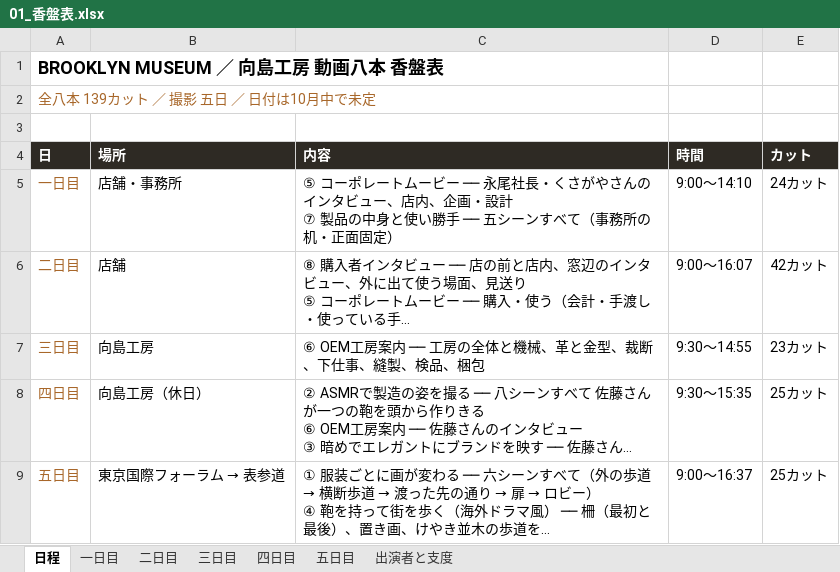
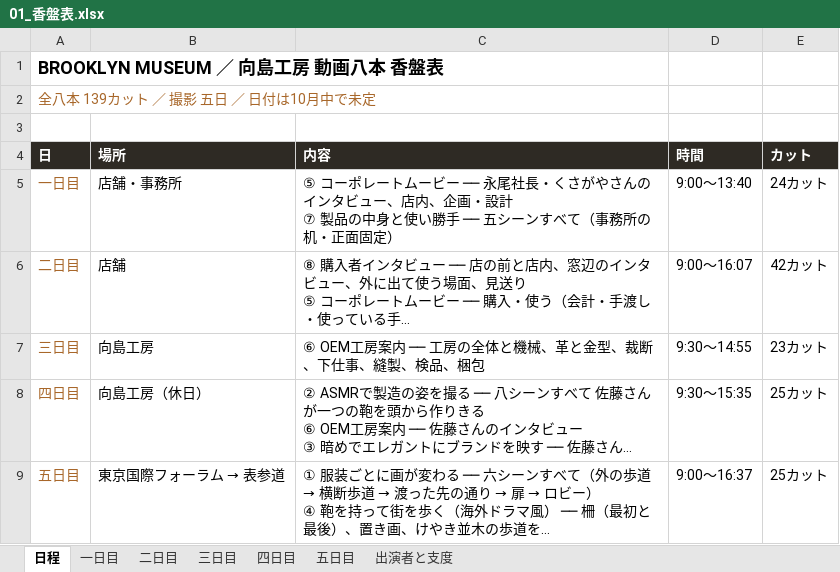
Before and after one commit to Shiori0415/dougaseisaku, an Excel workbook: pdf/01_香盤表.xlsx, sheet 日程, drawn as a sheet; long unchanged cells end in …; values as stored, in another font and other column widths than the file's, no borders; the diff names each change by its address in the sheet, - before the commit and + after, or states it on an @@ line.

```diff
--- a/pdf/01_香盤表.xlsx (sheet 日程)
+++ b/pdf/01_香盤表.xlsx (sheet 日程)
-D5 (時間): 9:00〜14:10
+D5 (時間): 9:00〜13:40
```
Also changed, not shown: sheet 一日目, 4 other files.
